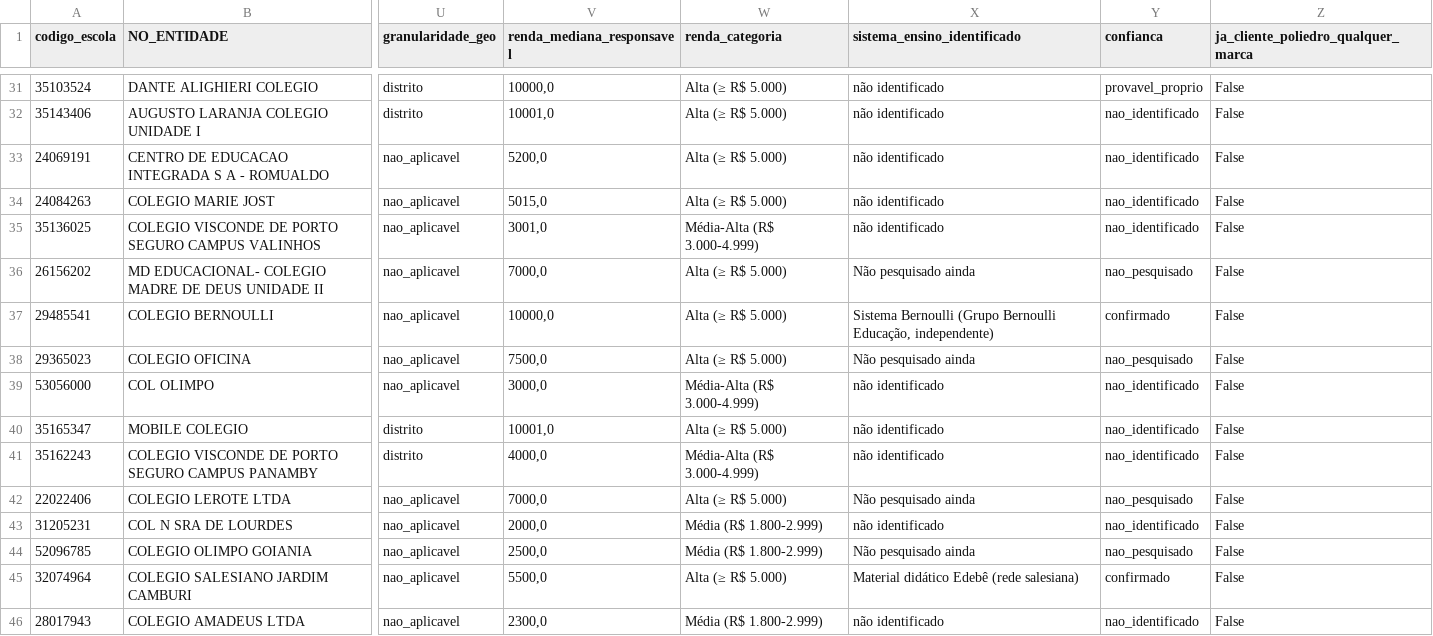
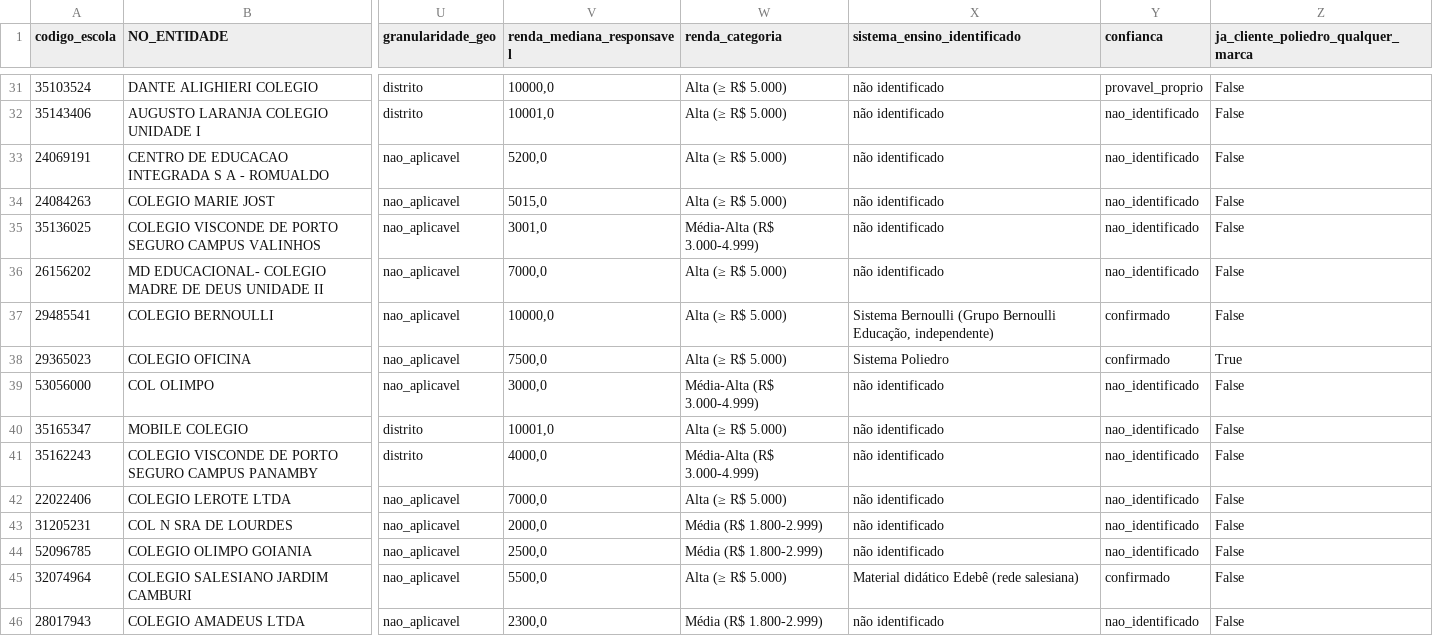
Before and after one commit to guifontoura/poliedro-inteligencia-mercado, a CSV file: data/outputs/14_escolas_powerbi.csv, drawn as a sheet; only a part is shown, gaps mark what is left out; the diff covers the shown part only; the diff names each change by its address in the sheet, - before the commit and + after, or states it on an @@ line.

Commit message:
13a leva sistema_ensino: 50 escolas com sinal de sistema conhecido (batch 1/9 do arquivo b)
2 achados de clientes Poliedro sob marca propria: Colegio Arnaldo - Unidade
Funcionarios (BH) e Colegio Oficina (Salvador) - mesmo padrao dos casos
Contato/Bosque Mananciais, agora 9 no total. Confirmado Sistema Fibonacci
numa segunda escola (Batista Mineiro - Unidade Betim), corroborando o
achado do Instituto Gammon. Novas marcas: SAE Digital, SM/FTD via campo
estruturado do melhorescola.com.br, SOMOS (generico), Sistema proprio
'Colegio Mae de Deus' (Rede ICM).

```diff
--- a/data/outputs/14_escolas_powerbi.csv
+++ b/data/outputs/14_escolas_powerbi.csv
-X36 (sistema_ensino_identificado): Não pesquisado ainda
+X36 (sistema_ensino_identificado): não identificado
-Y36 (confianca): nao_pesquisado
+Y36 (confianca): nao_identificado
-X38 (sistema_ensino_identificado): Não pesquisado ainda
+X38 (sistema_ensino_identificado): Sistema Poliedro
-Y38 (confianca): nao_pesquisado
+Y38 (confianca): confirmado
-Z38: False
+Z38: True
-X42 (sistema_ensino_identificado): Não pesquisado ainda
+X42 (sistema_ensino_identificado): não identificado
-Y42 (confianca): nao_pesquisado
+Y42 (confianca): nao_identificado
-X44 (sistema_ensino_identificado): Não pesquisado ainda
+X44 (sistema_ensino_identificado): não identificado
-Y44 (confianca): nao_pesquisado
+Y44 (confianca): nao_identificado
```
Also changed, not shown: 93 edited cells elsewhere in this file, 2 other files.
